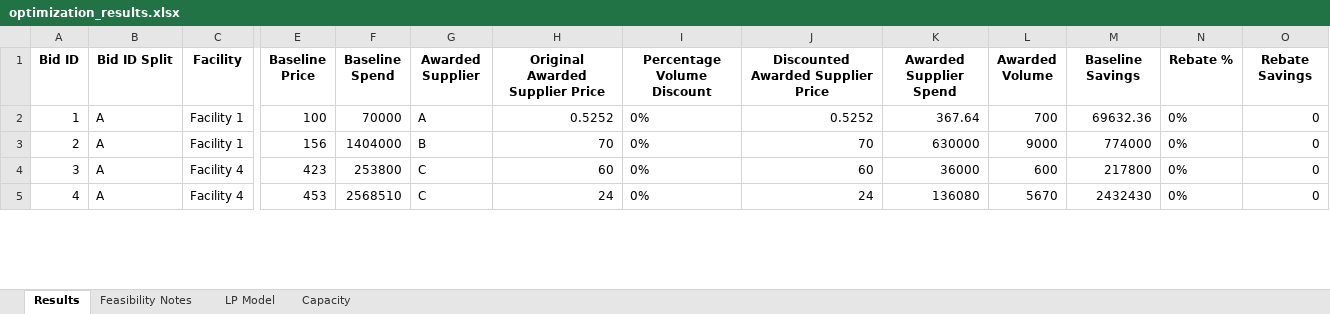
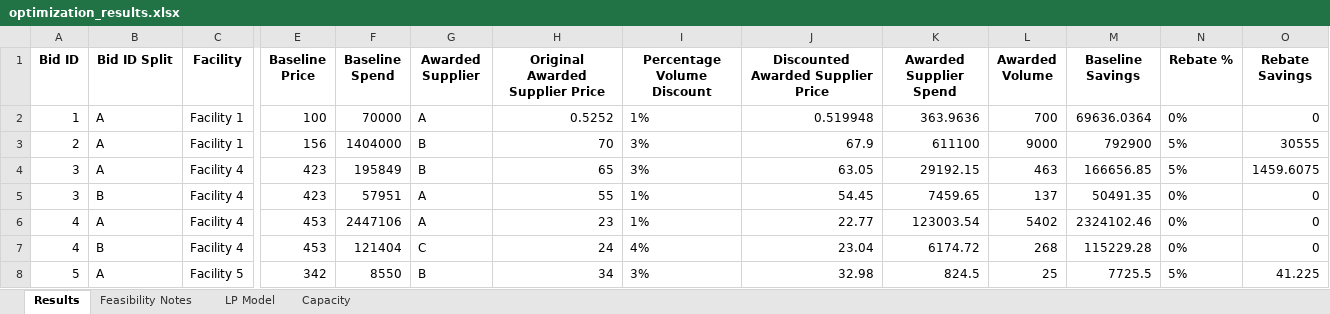
Before and after one commit to peytonwates24/RFP_Analysis_Automation2, an Excel workbook: optimization_results.xlsx, sheet Results, drawn as a sheet; only a part is shown, gaps mark what is left out; values as stored, in another font and other column widths than the file's, no borders; addresses are those after the commit; rows hold the shown columns only; the diff covers the shown part only; the diff names each change by its address in the sheet, - before the commit and + after, or states it on an @@ line.

Commit message:
updates to % and # of volume awarded

```diff
--- a/optimization_results.xlsx (sheet Results)
+++ b/optimization_results.xlsx (sheet Results)
-I2 (Percentage Volume Discount): 0%
+I2 (Percentage Volume Discount): 1%
-J2: 0.5252
+J2: 0.519948
-K2 (Awarded Supplier Spend): 367.64
+K2 (Awarded Supplier Spend): 363.9636
-M2 (Baseline Savings): 69632.36
+M2 (Baseline Savings): 69636.0364
-I3 (Percentage Volume Discount): 0%
+I3 (Percentage Volume Discount): 3%
-J3: 70
+J3: 67.9
-K3 (Awarded Supplier Spend): 630000
+K3 (Awarded Supplier Spend): 611100
-M3 (Baseline Savings): 774000
+M3 (Baseline Savings): 792900
-N3 (Rebate %): 0%
+N3 (Rebate %): 5%
-O3 (Rebate Savings): 0
+O3 (Rebate Savings): 30555
+row 4: 3 | A | Facility 4 | 423 | 195849 | B | 65 | 3% | 63.05 | 29192.15 | 463 | 166656.85 | 5% | 1459.6075
-B5 (Bid ID Split): A
+B5 (Bid ID Split): B
-F5 (Baseline Spend): 253800
+F5 (Baseline Spend): 57951
-G5 (Awarded Supplier): C
+G5 (Awarded Supplier): A
-H5 (Original Awarded Supplier Price): 60
+H5 (Original Awarded Supplier Price): 55
-I5 (Percentage Volume Discount): 0%
+I5 (Percentage Volume Discount): 1%
-J5: 60
+J5: 54.45
-K5 (Awarded Supplier Spend): 36000
+K5 (Awarded Supplier Spend): 7459.65
-L5 (Awarded Volume): 600
+L5 (Awarded Volume): 137
-M5 (Baseline Savings): 217800
+M5 (Baseline Savings): 50491.35
+row 6: 4 | A | Facility 4 | 453 | 2447106 | A | 23 | 1% | 22.77 | 123003.54 | 5402 | 2324102.46 | 0% | 0
-B7 (Bid ID Split): A
+B7 (Bid ID Split): B
-F7 (Baseline Spend): 2568510
+F7 (Baseline Spend): 121404
-I7 (Percentage Volume Discount): 0%
+I7 (Percentage Volume Discount): 4%
-J7: 24
+J7: 23.04
-K7 (Awarded Supplier Spend): 136080
+K7 (Awarded Supplier Spend): 6174.72
-L7 (Awarded Volume): 5670
+L7 (Awarded Volume): 268
-M7 (Baseline Savings): 2432430
+M7 (Baseline Savings): 115229.28
+row 8: 5 | A | Facility 5 | 342 | 8550 | B | 34 | 3% | 32.98 | 824.5 | 25 | 7725.5 | 5% | 41.225
```
Also changed, not shown: 47 edited cells elsewhere in this sheet, sheet Feasibility Notes, sheet LP Model, 3 other files.
